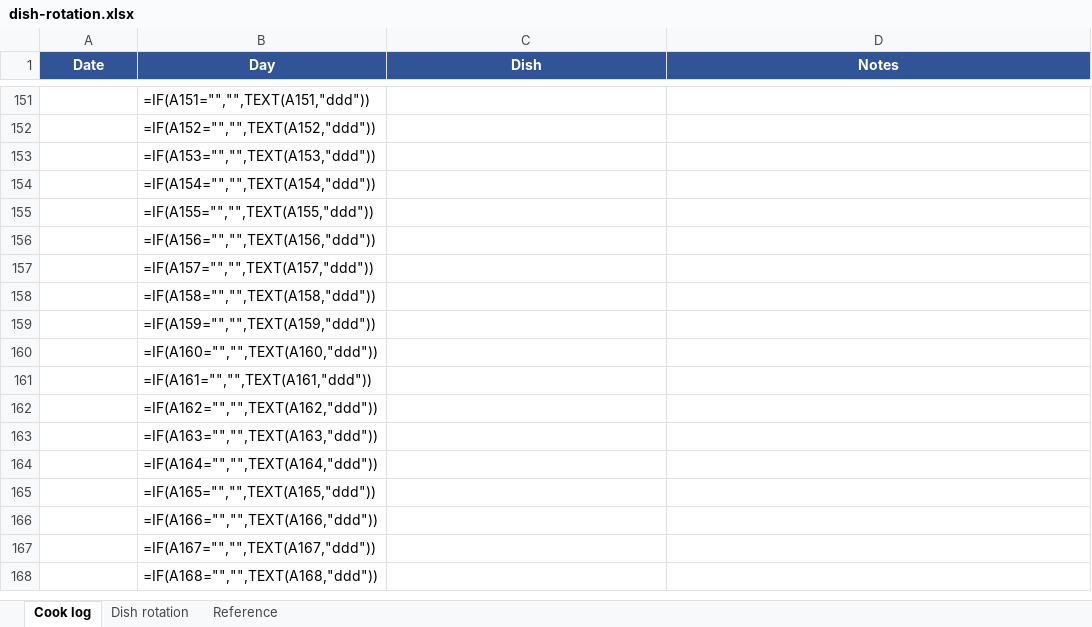
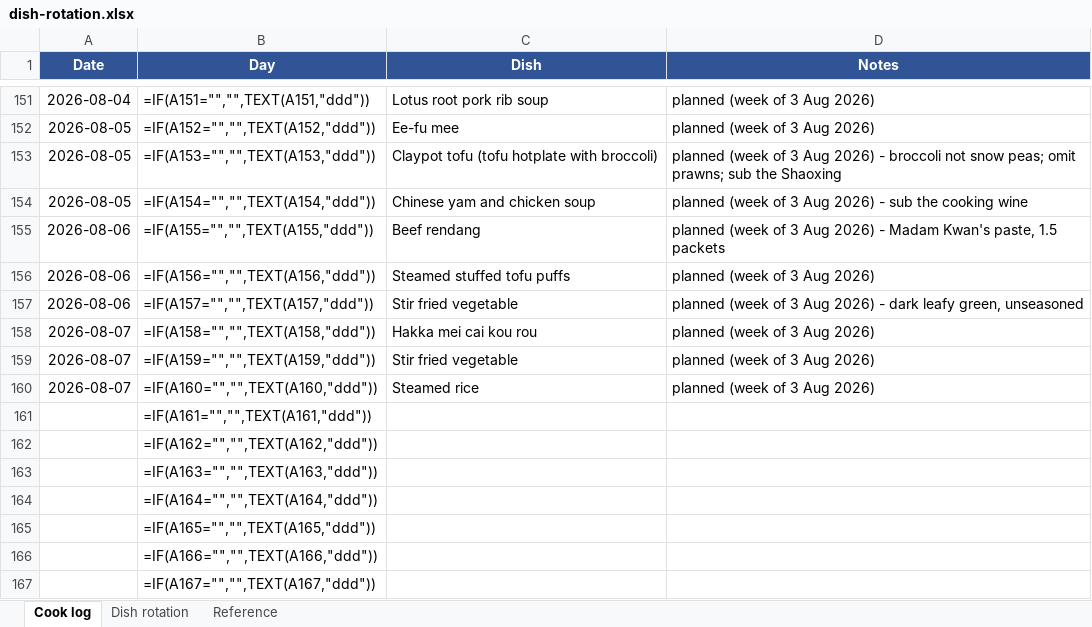
Before and after one commit to zchiam002/weekly_menu, an Excel workbook: dish-rotation.xlsx, sheet Cook log, drawn as a sheet; only a part is shown, gaps mark what is left out; the shorter side is filled out with more unchanged rows; values as stored, in another font and other column widths than the file's, no borders; formulas without a stored value are shown as written; the diff covers the shown part only; the diff names each change by its address in the sheet, - before the commit and + after, or states it on an @@ line.

```diff
--- a/dish-rotation.xlsx (sheet Cook log)
+++ b/dish-rotation.xlsx (sheet Cook log)
-A151 (Date): (empty)
+A151 (Date): 2026-08-04
-C151 (Dish): (empty)
+C151 (Dish): Lotus root pork rib soup
-D151:D152 (Notes): (empty)
+D151:D152 (Notes): planned (week of 3 Aug 2026)
-A152:A154 (Date): (empty)
+A152:A154 (Date): 2026-08-05
-C152 (Dish): (empty)
+C152 (Dish): Ee-fu mee
-C153 (Dish): (empty)
+C153 (Dish): Claypot tofu (tofu hotplate with broccoli)
-D153 (Notes): (empty)
+D153 (Notes): planned (week of 3 Aug 2026) - broccoli not snow peas; omit prawns; sub the Shaoxing
-C154 (Dish): (empty)
+C154 (Dish): Chinese yam and chicken soup
-D154 (Notes): (empty)
+D154 (Notes): planned (week of 3 Aug 2026) - sub the cooking wine
-A155:A157 (Date): (empty)
+A155:A157 (Date): 2026-08-06
-C155 (Dish): (empty)
+C155 (Dish): Beef rendang
-D155 (Notes): (empty)
+D155 (Notes): planned (week of 3 Aug 2026) - Madam Kwan's paste, 1.5 packets
-C156 (Dish): (empty)
+C156 (Dish): Steamed stuffed tofu puffs
-D156 (Notes): (empty)
+D156 (Notes): planned (week of 3 Aug 2026)
-C157 (Dish): (empty)
+C157 (Dish): Stir fried vegetable
-D157 (Notes): (empty)
+D157 (Notes): planned (week of 3 Aug 2026) - dark leafy green, unseasoned
-A158:A160 (Date): (empty)
+A158:A160 (Date): 2026-08-07
-C158 (Dish): (empty)
+C158 (Dish): Hakka mei cai kou rou
-D158:D160 (Notes): (empty)
+D158:D160 (Notes): planned (week of 3 Aug 2026)
-C159 (Dish): (empty)
+C159 (Dish): Stir fried vegetable
-C160 (Dish): (empty)
+C160 (Dish): Steamed rice
```
Also changed, not shown: 45 edited cells elsewhere in this sheet, sheet Dish rotation, kitchen-inventory.xlsx, 21 other files.
